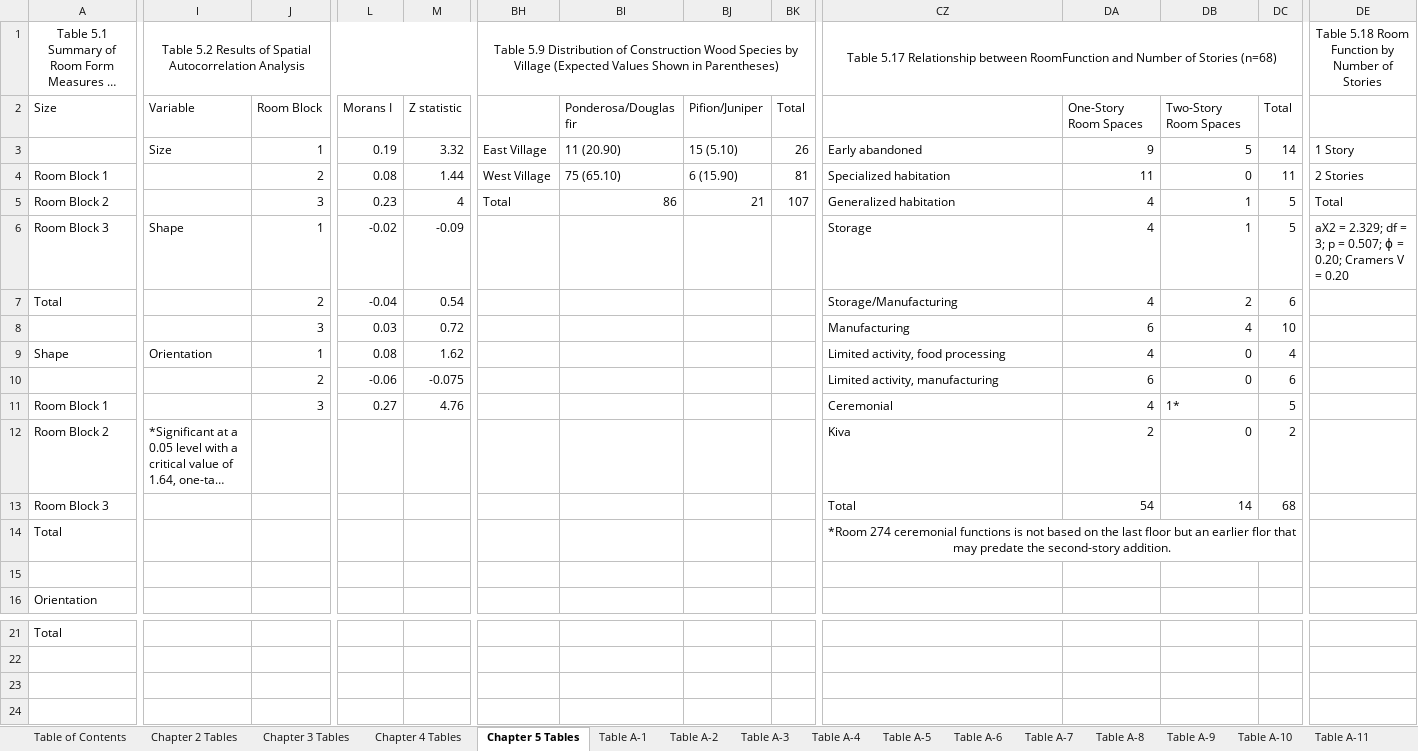
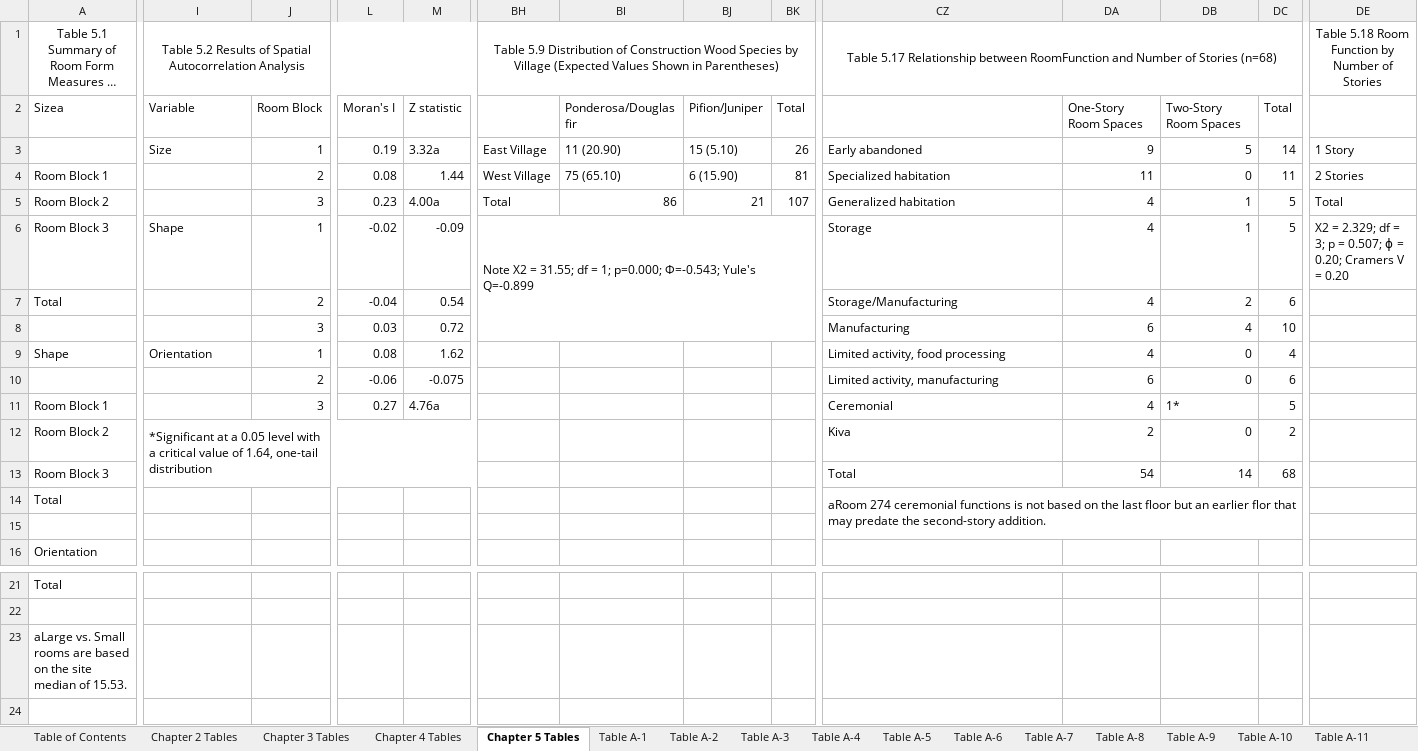
Before and after one commit to thedancollins/the-architecture-of-grasshopper-pueblo, an Excel workbook: The Architecture of Grasshopper Pueblo Data - Riggs 2001.xlsx, sheet Chapter 5 Tables, drawn as a sheet; only a part is shown, gaps mark what is left out; long unchanged cells end in …; values as stored, in another font and other column widths than the file's, no borders; the diff names each change by its address in the sheet, - before the commit and + after, or states it on an @@ line.

```diff
--- a/The Architecture of Grasshopper Pueblo Data - Riggs 2001.xlsx (sheet Chapter 5 Tables)
+++ b/The Architecture of Grasshopper Pueblo Data - Riggs 2001.xlsx (sheet Chapter 5 Tables)
-A2: Size
+A2: Sizea
-L2: Morans I
+L2: Moran's I
-M3: 3.32
+M3: 3.32a
-M5: 4
+M5: 4.00a
-BH6: (empty)
+BH6: Note X2 = 31.55; df = 1; p=0.000; Փ=-0.543; Yule's Q=-0.899
+BH6:BK8 merged
-DE6: aX2 = 2.329;…
+DE6: X2 = 2.329;…
+DE6:DJ6 merged
-M11: 4.76
+M11: 4.76a
+I12:M13 merged
-CZ14: *Room 274 ceremonial…
+CZ14: aRoom 274 ceremonial…
-CZ14 alignment: center
+CZ14 alignment: left
-CZ14:DC14 merged
+CZ14:DC15 merged
-A23: (empty)
+A23: aLarge vs. Small rooms are based on the site median of 15.53.
+A23:G23 merged
```
Also changed, not shown: sheet Chapter 3 Tables, sheet Table A-2, sheet Table A-3, sheet Table A-5, sheet Table A-6, sheet Table A-4.
